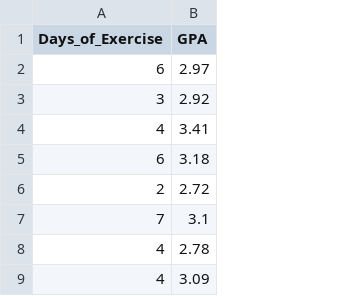
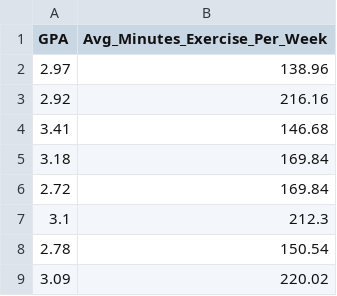
Before and after one commit to JT11-11/BizStats-Project, a CSV file: data.csv, drawn as a sheet; only a part is shown; removed rows and columns are numbered as before the commit, all else as after; the diff names each change by its address in the sheet, - before the commit and + after, or states it on an @@ line.

Commit message:
changed data set

```diff
--- a/data.csv
+++ b/data.csv
-column A (Days_of_Exercise), rows 2-9: 6 | 3 | 4 | 6 | 2 | 7 | 4 | 4
+column B (Avg_Minutes_Exercise_Per_Week), rows 2-9: 138.96 | 216.16 | 146.68 | 169.84 | 169.84 | 212.3 | 150.54 | 220.02
```
Also changed, not shown: 1 other file.
